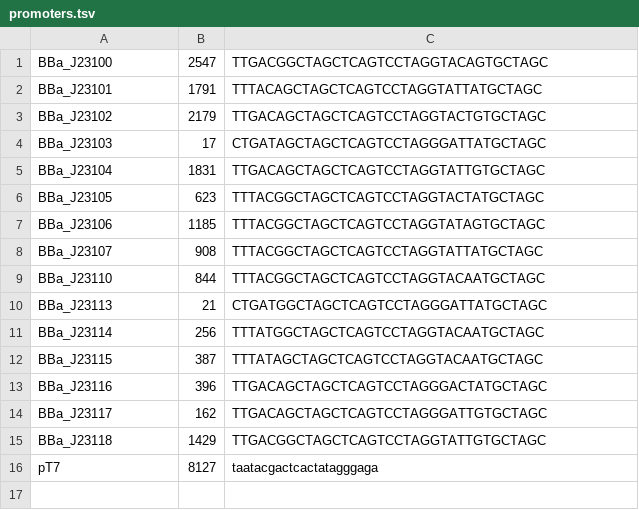
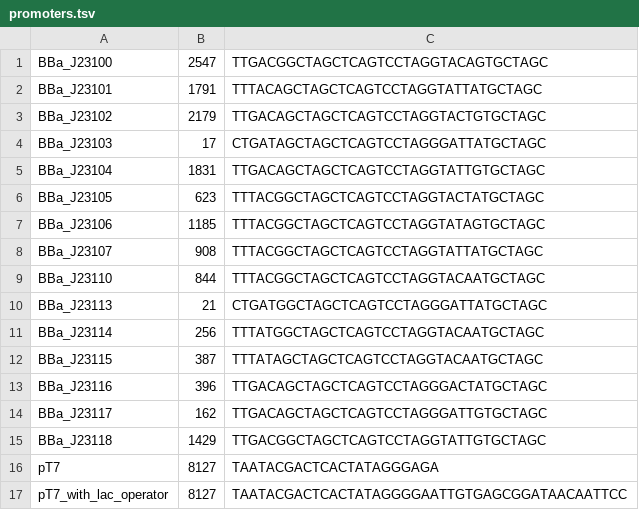
Before and after one commit to zhs-bj/2024_fudan_software_update, a TSV file: burden/data/promoters.tsv, drawn as a sheet.

Commit message:
fix: fixed burden calculation & webUI bugs

```diff
--- a/burden/data/promoters.tsv
+++ b/burden/data/promoters.tsv
@@ -15,2 +15,3 @@ BBa_J23117	162	TTGACAGCTAGCTCAGTCCTAGGGATTGTGCTAGC
 BBa_J23118	1429	TTGACGGCTAGCTCAGTCCTAGGTATTGTGCTAGC
-pT7	8127	taatacgactcactatagggaga
+pT7	8127	TAATACGACTCACTATAGGGAGA
+pT7_with_lac_operator	8127	TAATACGACTCACTATAGGGGAATTGTGAGCGGATAACAATTCC
```
Also changed, not shown: 13 other files.
